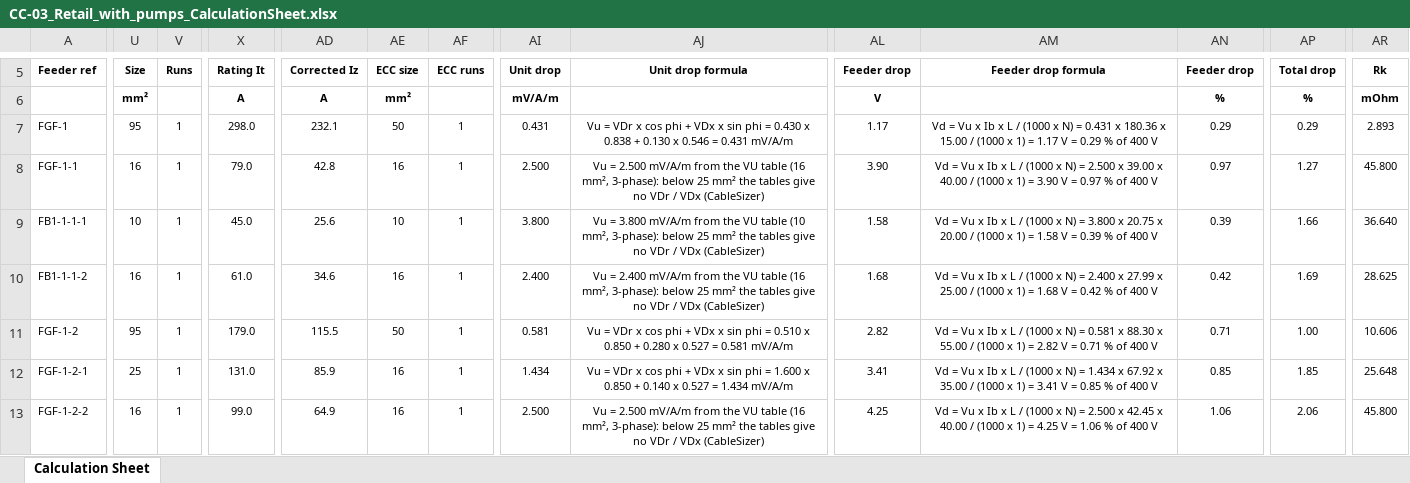
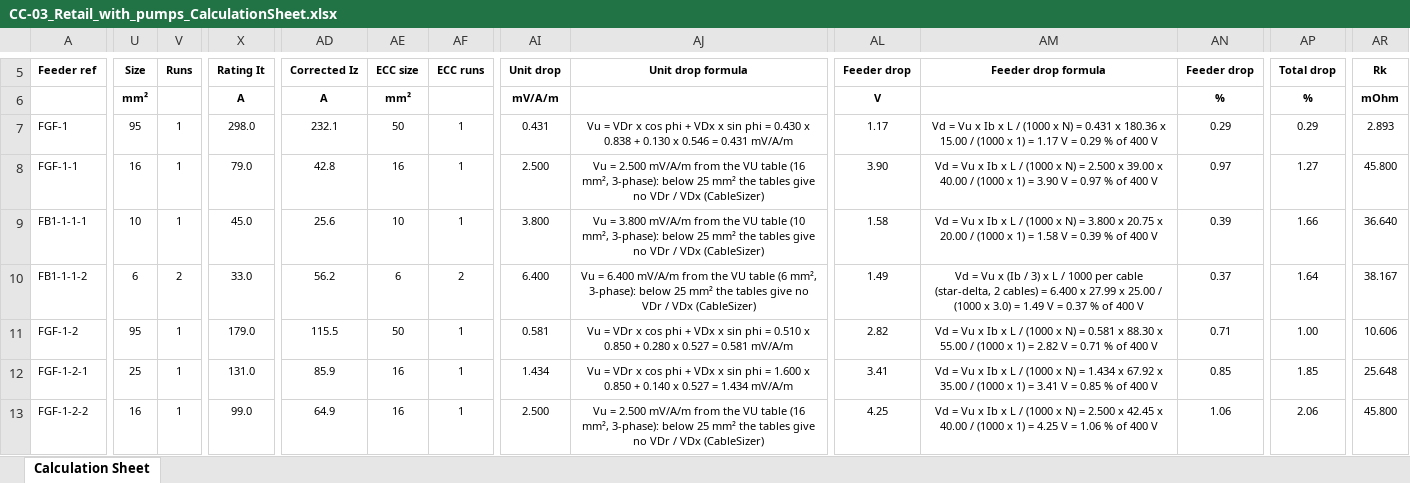
Before and after one commit to Mirageaecindia/MAEC_NeuroMEP, an Excel workbook: docs/crosscheck/CC-03_Retail_with_pumps_CalculationSheet.xlsx, sheet Calculation Sheet, drawn as a sheet; only a part is shown, gaps mark what is left out; values as stored, in another font and other column widths than the file's, no borders; the diff covers the shown part only; the diff names each change by its address in the sheet, - before the commit and + after, or states it on an @@ line.

```diff
--- a/docs/crosscheck/CC-03_Retail_with_pumps_CalculationSheet.xlsx (sheet Calculation Sheet)
+++ b/docs/crosscheck/CC-03_Retail_with_pumps_CalculationSheet.xlsx (sheet Calculation Sheet)
-U10 (Size): 16
+U10 (Size): 6
-V10 (Runs): 1
+V10 (Runs): 2
-X10 (Rating It): 61.0
+X10 (Rating It): 33.0
-AD10 (Corrected Iz): 34.6
+AD10 (Corrected Iz): 56.2
-AE10 (ECC size): 16
+AE10 (ECC size): 6
-AF10 (ECC runs): 1
+AF10 (ECC runs): 2
-AI10 (Unit drop): 2.400
+AI10 (Unit drop): 6.400
-AJ10 (Unit drop formula): Vu = 2.400 mV/A/m from the VU table (16 mm², 3-phase):…
+AJ10 (Unit drop formula): Vu = 6.400 mV/A/m from the VU table (6 mm², 3-phase):…
-AL10 (Feeder drop): 1.68
+AL10 (Feeder drop): 1.49
-AM10 (Feeder drop formula): …Vu x Ib x L / (1000 x N) = 2.400 x 27.99 x 25.00 / (1000 x 1) = 1.68 V = 0.42 % of…
+AM10 (Feeder drop formula): …Vu x (Ib / 3) x L / 1000 per cable (star-delta, 2 cables) = 6.400 x 27.99 x 25.00 / (1000 x 3.0) = 1.49 V = 0.37 % of…
-AN10 (Feeder drop): 0.42
+AN10 (Feeder drop): 0.37
-AP10 (Total drop): 1.69
+AP10 (Total drop): 1.64
-AR10 (Rk): 28.625
+AR10 (Rk): 38.167
```
Also changed, not shown: 4 edited cells elsewhere in this sheet, docs/crosscheck/CC-01_Office_tower_CalculationSheet.xlsx, docs/crosscheck/CC-02_Residential_with_standby_CalculationSheet.xlsx, 16 other files.
